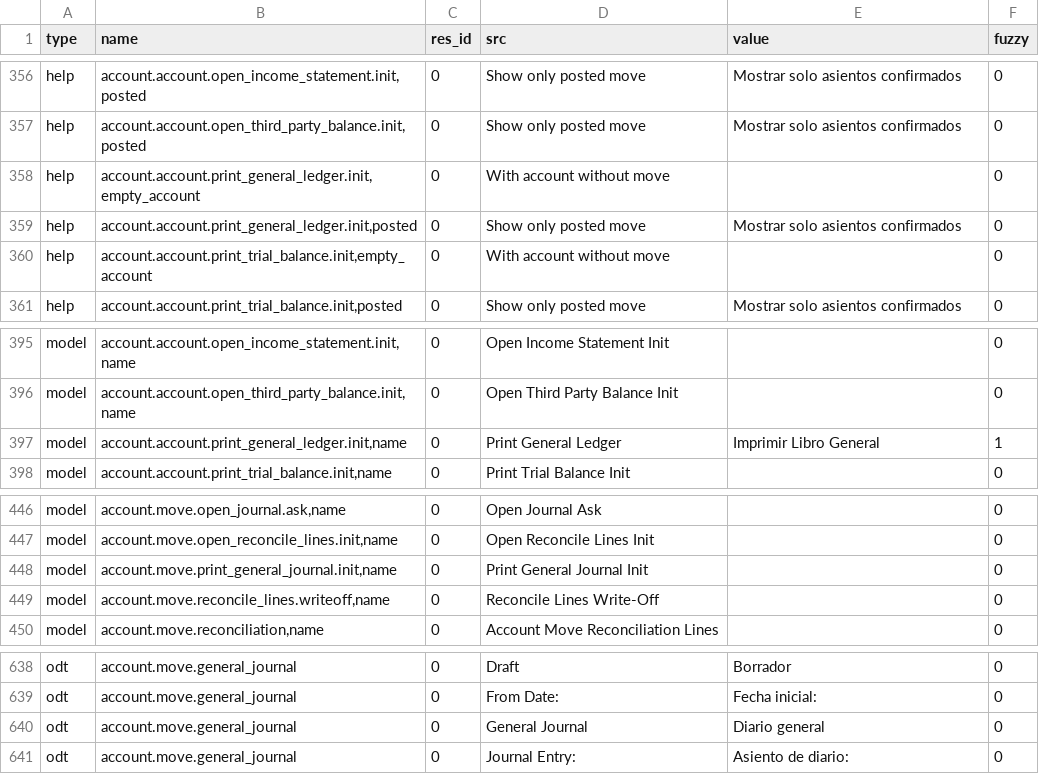
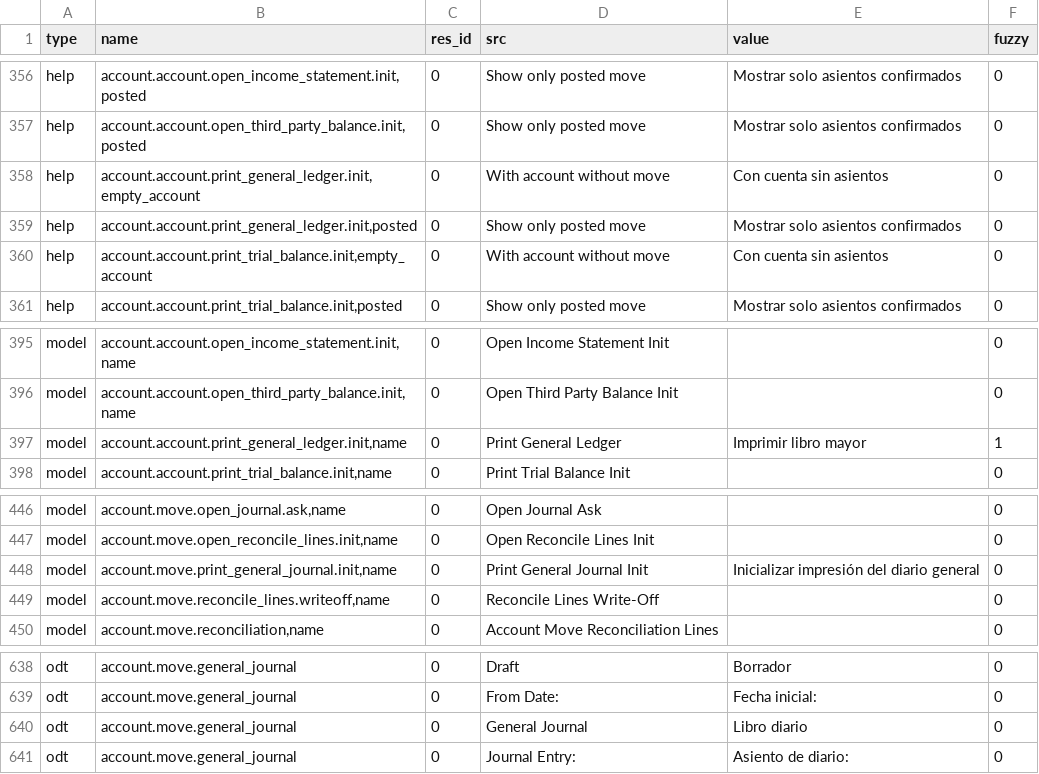
Before and after one commit to coopengo/account, a CSV file: es_ES.csv, drawn as a sheet; only a part is shown, gaps mark what is left out.

Commit message:
More es_ES fixes

```diff
--- a/es_ES.csv
+++ b/es_ES.csv
@@ -360,5 +360,5 @@ help,"account.account.open_income_statement.init,posted",0,Show only posted move
 help,"account.account.open_third_party_balance.init,posted",0,Show only posted move,Mostrar solo asientos confirmados,0
-help,"account.account.print_general_ledger.init,empty_account",0,With account without move,,0
+help,"account.account.print_general_ledger.init,empty_account",0,With account without move,Con cuenta sin asientos,0
 help,"account.account.print_general_ledger.init,posted",0,Show only posted move,Mostrar solo asientos confirmados,0
-help,"account.account.print_trial_balance.init,empty_account",0,With account without move,,0
+help,"account.account.print_trial_balance.init,empty_account",0,With account without move,Con cuenta sin asientos,0
 help,"account.account.print_trial_balance.init,posted",0,Show only posted move,Mostrar solo asientos confirmados,0
@@ -408,3 +408,3 @@ model,"account.account.open_income_statement.init,name",0,Open Income Statement
 model,"account.account.open_third_party_balance.init,name",0,Open Third Party Balance Init,,0
-model,"account.account.print_general_ledger.init,name",0,Print General Ledger,Imprimir Libro General,1
+model,"account.account.print_general_ledger.init,name",0,Print General Ledger,Imprimir libro mayor,1
 model,"account.account.print_trial_balance.init,name",0,Print Trial Balance Init,,0
@@ -459,3 +459,3 @@ model,"account.move.open_journal.ask,name",0,Open Journal Ask,,0
 model,"account.move.open_reconcile_lines.init,name",0,Open Reconcile Lines Init,,0
-model,"account.move.print_general_journal.init,name",0,Print General Journal Init,,0
+model,"account.move.print_general_journal.init,name",0,Print General Journal Init,Inicializar impresión del diario general,0
 model,"account.move.reconcile_lines.writeoff,name",0,Reconcile Lines Write-Off,,0
@@ -651,3 +651,3 @@ odt,account.move.general_journal,0,Draft,Borrador,0
 odt,account.move.general_journal,0,From Date:,Fecha inicial:,0
-odt,account.move.general_journal,0,General Journal,Diario general,0
+odt,account.move.general_journal,0,General Journal,Libro diario,0
 odt,account.move.general_journal,0,Journal Entry:,Asiento de diario:,0
```
